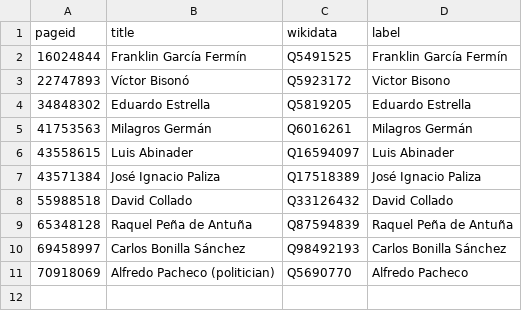
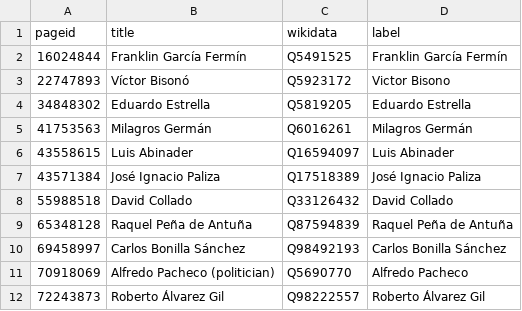
Before and after one commit to every-politician-scrapers/dominican-republic, a CSV file: enwiki/index.csv, drawn as a sheet; the diff names each change by its address in the sheet, - before the commit and + after, or states it on an @@ line.

```diff
--- a/enwiki/index.csv
+++ b/enwiki/index.csv
+row 12: 72243873 | Roberto Álvarez Gil | Q98222557 | Roberto Álvarez Gil
```
Also changed, not shown: 2 other files.
